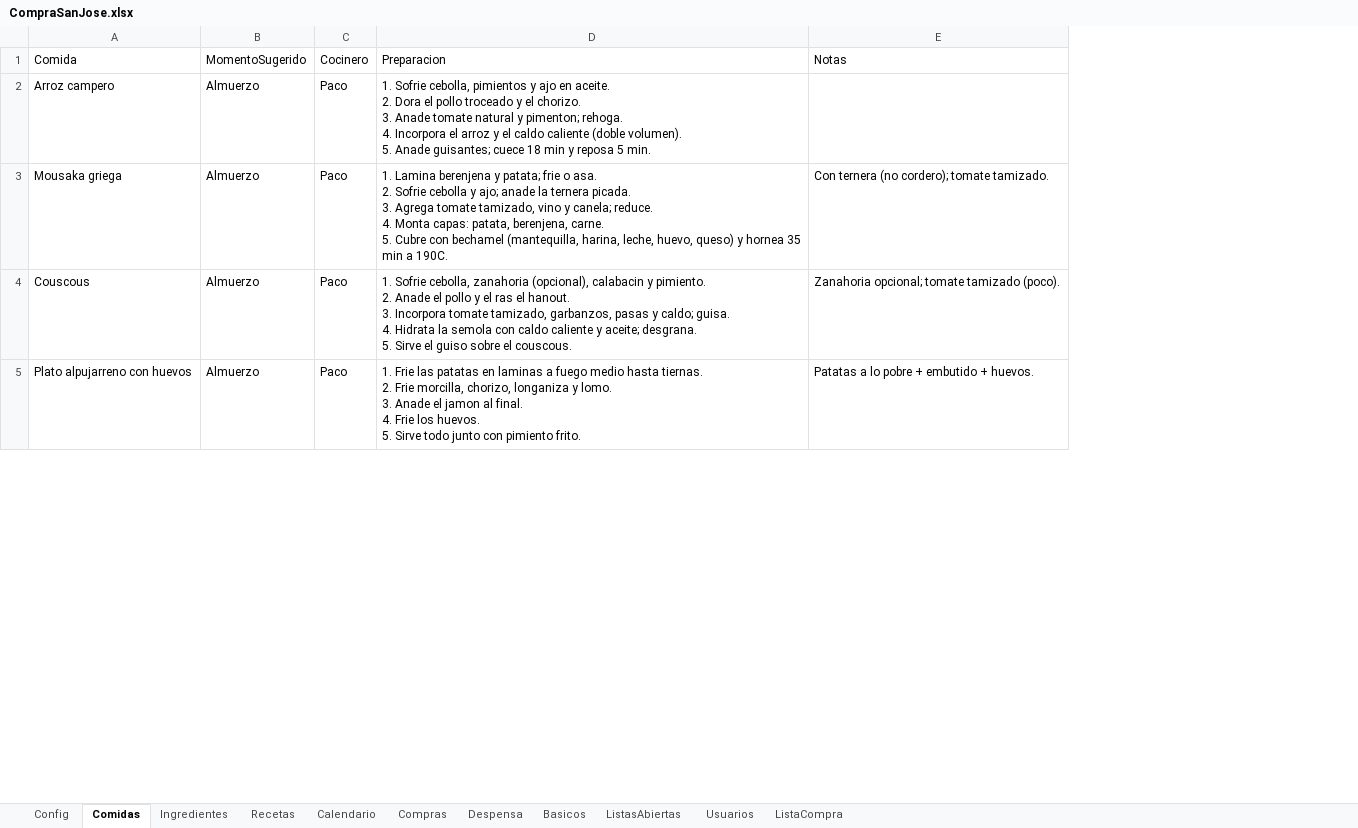
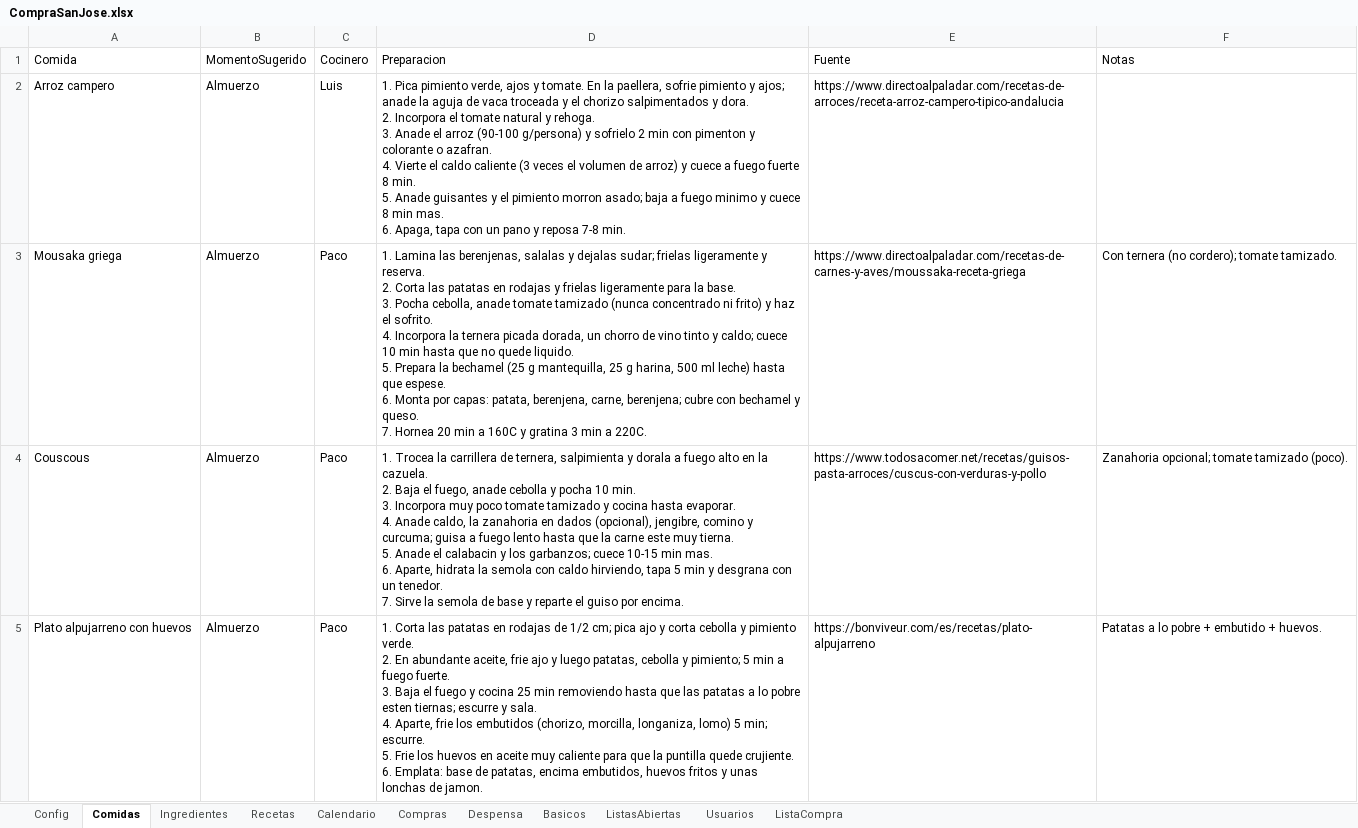
Before and after one commit to CasaEficiente/CompraSanJose, an Excel workbook: data/CompraSanJose.xlsx, sheet Comidas, drawn as a sheet; only a part is shown; values as stored, in another font and other column widths than the file's, no borders; removed rows and columns are numbered as before the commit, all else as after; ↵ is a line break in a cell; the diff covers the shown part only; the diff names each change by its address in the sheet, - before the commit and + after, or states it on an @@ line.

```diff
--- a/data/CompraSanJose.xlsx (sheet Comidas)
+++ b/data/CompraSanJose.xlsx (sheet Comidas)
-column D (Preparacion), rows 2-5: 1. Sofrie cebolla, pimientos y ajo en aceite. ↵ 2. Dora el pollo troceado y el chorizo. ↵ 3. Anade tomate natural y pimenton; rehoga. ↵ 4. Incorpora el arroz y el caldo caliente (doble volumen). ↵ 5. Anade guisantes; cuece 18 min y reposa 5 min. | 1. Lamina berenjena y patata; frie o asa. ↵ 2. Sofrie cebolla y ajo; anade la ternera picada. ↵ 3. Agrega tomate tamizado, vino y canela; reduce. ↵ 4. Monta capas: patata, berenjena, carne. ↵ 5. Cubre con bechamel (mantequilla, harina, leche, huevo, queso) y hornea 35 min a 190C. | 1. Sofrie cebolla, zanahoria (opcional), calabacin y pimiento. ↵ 2. Anade el pollo y el ras el hanout. ↵ 3. Incorpora tomate tamizado, garbanzos, pasas y caldo; guisa. ↵ 4. Hidrata la semola con caldo caliente y aceite; desgrana. ↵ 5. Sirve el guiso sobre el couscous. | 1. Frie las patatas en laminas a fuego medio hasta tiernas. ↵ 2. Frie morcilla, chorizo, longaniza y lomo. ↵ 3. Anade el jamon al final. ↵ 4. Frie los huevos. ↵ 5. Sirve todo junto con pimiento frito.
+column D (Preparacion), rows 2-5: 1. Pica pimiento verde, ajos y tomate. En la paellera, sofrie pimiento y ajos; anade la aguja de vaca troceada y el chorizo salpimentados y dora. ↵ 2. Incorpora el tomate natural y rehoga. ↵ 3. Anade el arroz (90-100 g/persona) y sofrielo 2 min con pimenton y colorante o azafran. ↵ 4. Vierte el caldo caliente (3 veces el volumen de arroz) y cuece a fuego fuerte 8 min. ↵ 5. Anade guisantes y el pimiento morron asado; baja a fuego minimo y cuece 8 min mas. ↵ 6. Apaga, tapa con un pano y reposa 7-8 min. | 1. Lamina las berenjenas, salalas y dejalas sudar; frielas ligeramente y reserva. ↵ 2. Corta las patatas en rodajas y frielas ligeramente para la base. ↵ 3. Pocha cebolla, anade tomate tamizado (nunca concentrado ni frito) y haz el sofrito. ↵ 4. Incorpora la ternera picada dorada, un chorro de vino tinto y caldo; cuece 10 min hasta que no quede liquido. ↵ 5. Prepara la bechamel (25 g mantequilla, 25 g harina, 500 ml leche) hasta que espese. ↵ 6. Monta por capas: patata, berenjena, carne, berenjena; cubre con bechamel y queso. ↵ 7. Hornea 20 min a 160C y gratina 3 min a 220C. | 1. Trocea la carrillera de ternera, salpimienta y dorala a fuego alto en la cazuela. ↵ 2. Baja el fuego, anade cebolla y pocha 10 min. ↵ 3. Incorpora muy poco tomate tamizado y cocina hasta evaporar. ↵ 4. Anade caldo, la zanahoria en dados (opcional), jengibre, comino y curcuma; guisa a fuego lento hasta que la carne este muy tierna. ↵ 5. Anade el calabacin y los garbanzos; cuece 10-15 min mas. ↵ 6. Aparte, hidrata la semola con caldo hirviendo, tapa 5 min y desgrana con un tenedor. ↵ 7. Sirve la semola de base y reparte el guiso por encima. | 1. Corta las patatas en rodajas de 1/2 cm; pica ajo y corta cebolla y pimiento verde. ↵ 2. En abundante aceite, frie ajo y luego patatas, cebolla y pimiento; 5 min a fuego fuerte. ↵ 3. Baja el fuego y cocina 25 min removiendo hasta que las patatas a lo pobre esten tiernas; escurre y sala. ↵ 4. Aparte, frie los embutidos (chorizo, morcilla, longaniza, lomo) 5 min; escurre. ↵ 5. Frie los huevos en aceite muy caliente para que la puntilla quede crujiente. ↵ 6. Emplata: base de patatas, encima embutidos, huevos fritos y unas lonchas de jamon.
+column E (Fuente), rows 2-5: https://www.directoalpaladar.com/recetas-de-arroces/receta-arroz-campero-tipico-andalucia | https://www.directoalpaladar.com/recetas-de-carnes-y-aves/moussaka-receta-griega | https://www.todosacomer.net/recetas/guisos-pasta-arroces/cuscus-con-verduras-y-pollo | https://bonviveur.com/es/recetas/plato-alpujarreno
-C2 (Cocinero): Paco
+C2 (Cocinero): Luis
```
Also changed, not shown: 1 added row elsewhere in this sheet, sheet Recetas, sheet ListaCompra, sheet Ingredientes, 5 other files.
